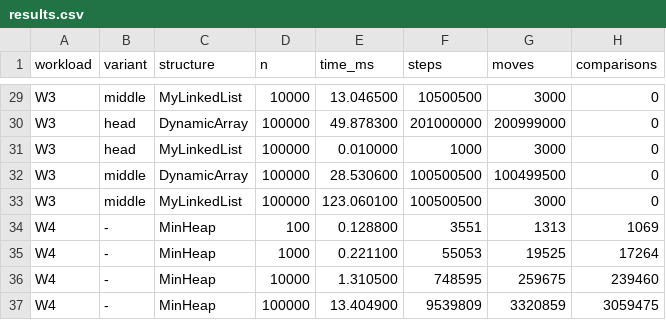
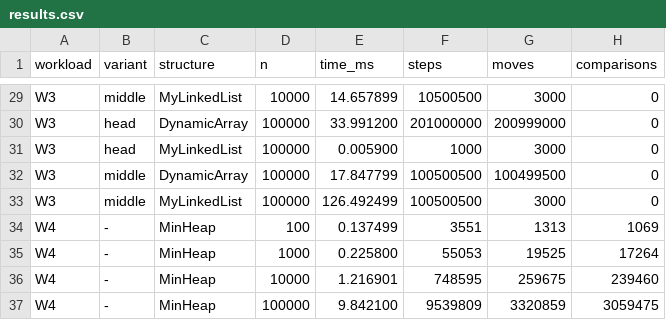
Before and after one commit to slumberkaizo-lgtm/DAA_Assignment2_YESSENALIYEV_ARYSTANALI_SE-2525, a CSV file: results/results.csv, drawn as a sheet; only a part is shown, gaps mark what is left out; the diff covers the shown part only; the diff names each change by its address in the sheet, - before the commit and + after, or states it on an @@ line.

```diff
--- a/results/results.csv
+++ b/results/results.csv
-E29 (time_ms): 13.046500
+E29 (time_ms): 14.657899
-E30 (time_ms): 49.878300
+E30 (time_ms): 33.991200
-E31 (time_ms): 0.010000
+E31 (time_ms): 0.005900
-E32 (time_ms): 28.530600
+E32 (time_ms): 17.847799
-E33 (time_ms): 123.060100
+E33 (time_ms): 126.492499
-E34 (time_ms): 0.128800
+E34 (time_ms): 0.137499
-E35 (time_ms): 0.221100
+E35 (time_ms): 0.225800
-E36 (time_ms): 1.310500
+E36 (time_ms): 1.216901
-E37 (time_ms): 13.404900
+E37 (time_ms): 9.842100
```
Also changed, not shown: 27 edited cells elsewhere in this file, 8 other files.
